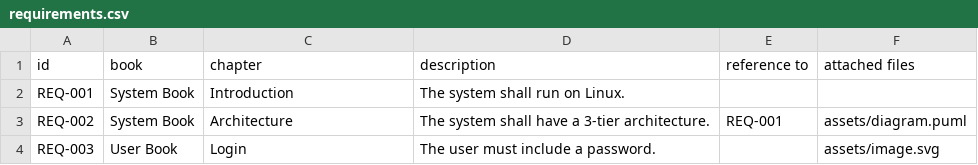
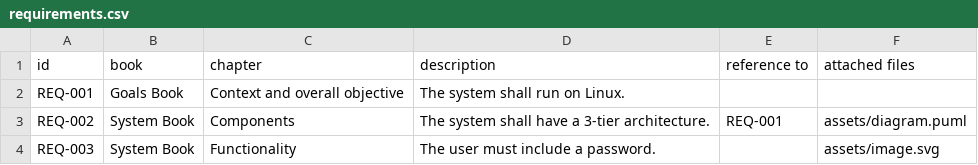
Before and after one commit to hugoglvs/pegs-specs-custom-action, a CSV file: requirements.csv, drawn as a sheet.

```diff
--- a/requirements.csv
+++ b/requirements.csv
@@ -1,4 +1,4 @@
 id,book,chapter,description,reference to,attached files
-REQ-001,System Book,Introduction,The system shall run on Linux.,,
-REQ-002,System Book,Architecture,The system shall have a 3-tier architecture.,REQ-001,"assets/diagram.puml"
-REQ-003,User Book,Login,The user must include a password.,,"assets/image.svg"
+REQ-001,Goals Book,Context and overall objective,The system shall run on Linux.,,
+REQ-002,System Book,Components,The system shall have a 3-tier architecture.,REQ-001,"assets/diagram.puml"
+REQ-003,System Book,Functionality,The user must include a password.,,"assets/image.svg"
```
Also changed, not shown: 8 other files.
